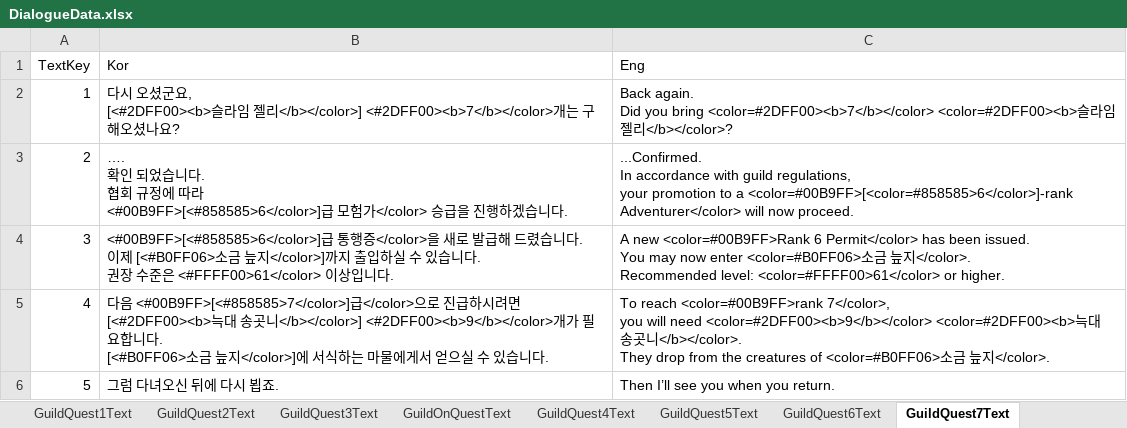
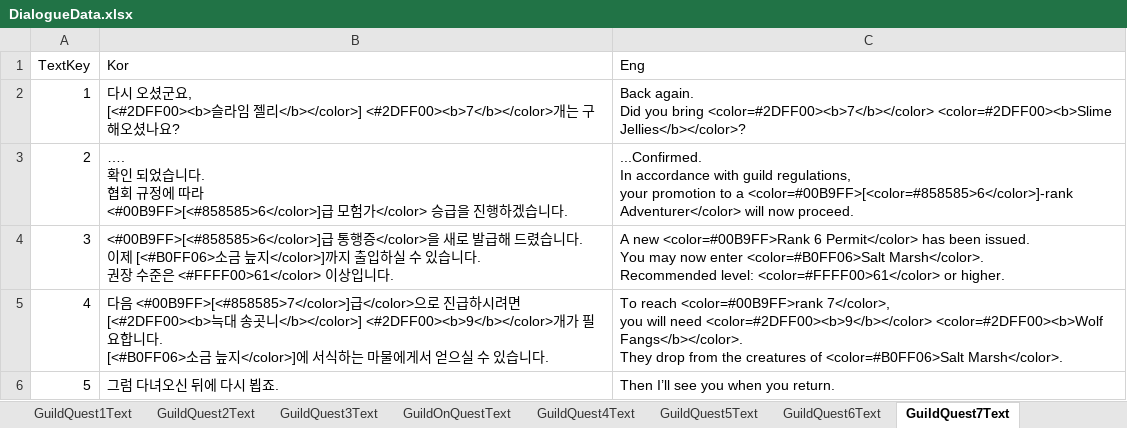
Before and after one commit to DoubleSmiths/RE001, an Excel workbook: Assets/@Resources/Data/Excel/DialogueData.xlsx, sheet GuildQuest7Text, drawn as a sheet; values as stored, in another font and other column widths than the file's, no borders; ↵ is a line break in a cell; the diff names each change by its address in the sheet, - before the commit and + after, or states it on an @@ line.

```diff
--- a/Assets/@Resources/Data/Excel/DialogueData.xlsx (sheet GuildQuest7Text)
+++ b/Assets/@Resources/Data/Excel/DialogueData.xlsx (sheet GuildQuest7Text)
-C2 (Eng): …bring <color=#2DFF00><b>7</b></color> <color=#2DFF00><b>슬라임 젤리</b></color>?
+C2 (Eng): …bring <color=#2DFF00><b>7</b></color> <color=#2DFF00><b>Slime Jellies</b></color>?
-C4 (Eng): …now enter <color=#B0FF06>소금 늪지</color>. ↵ Recommended level:…
+C4 (Eng): …now enter <color=#B0FF06>Salt Marsh</color>. ↵ Recommended level:…
-C5 (Eng): …need <color=#2DFF00><b>9</b></color> <color=#2DFF00><b>늑대 송곳니</b></color>. ↵ They drop from the creatures of <color=#B0FF06>소금 늪지</color>.
+C5 (Eng): …need <color=#2DFF00><b>9</b></color> <color=#2DFF00><b>Wolf Fangs</b></color>. ↵ They drop from the creatures of <color=#B0FF06>Salt Marsh</color>.
```
Also changed, not shown: sheet GuildQuest10Text, sheet GuildQuest6Text, sheet GuildQuest8Text, sheet GuildQuest14Text, sheet GuildQuest17Text, sheet GuildQuest9Text, 18 more sheets, Assets/@Resources/Data/Excel/LocalizationData.xlsx, 12 other files.
